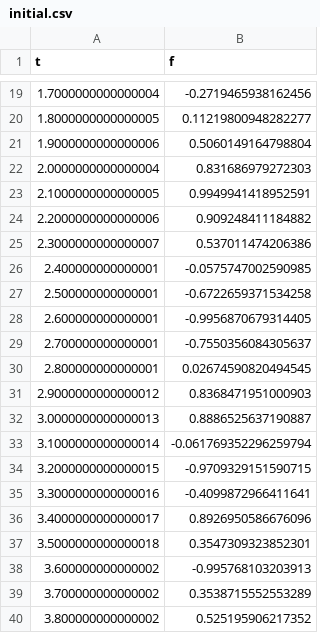
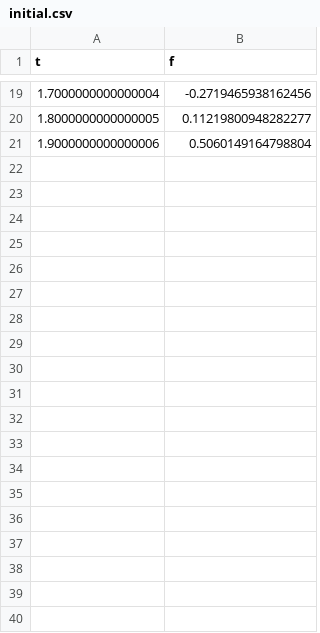
Before and after one commit to dudynets/Laguerre-Polymonials, a CSV file: src/csharp/LaguerrePolynomials/output/transformations/f1/initial.csv, drawn as a sheet; only a part is shown, gaps mark what is left out; the diff covers the shown part only.

```diff
--- a/src/csharp/LaguerrePolynomials/output/transformations/f1/initial.csv
+++ b/src/csharp/LaguerrePolynomials/output/transformations/f1/initial.csv
@@ -21,20 +21 @@ t,f
 1.9000000000000006,0.5060149164798804
-2.0000000000000004,0.831686979272303
-2.1000000000000005,0.9949941418952591
-2.2000000000000006,0.909248411184882
-2.3000000000000007,0.537011474206386
-2.400000000000001,-0.0575747002590985
-2.500000000000001,-0.6722659371534258
-2.600000000000001,-0.9956870679314405
-2.700000000000001,-0.7550356084305637
-2.800000000000001,0.02674590820494545
-2.9000000000000012,0.8368471951000903
-3.0000000000000013,0.8886525637190887
-3.1000000000000014,-0.061769352296259794
-3.2000000000000015,-0.9709329151590715
-3.3000000000000016,-0.4099872966411641
-3.4000000000000017,0.8926950586676096
-3.5000000000000018,0.3547309323852301
-3.600000000000002,-0.995768103203913
-3.700000000000002,0.3538715552553289
-3.800000000000002,0.525195906217352
```
Also changed, not shown: 62 removed rows elsewhere in this file, src/csharp/LaguerrePolynomials/output/polynomials/polynomials_n0.csv, src/csharp/LaguerrePolynomials/output/polynomials/polynomials_n1.csv, 37 other files.
